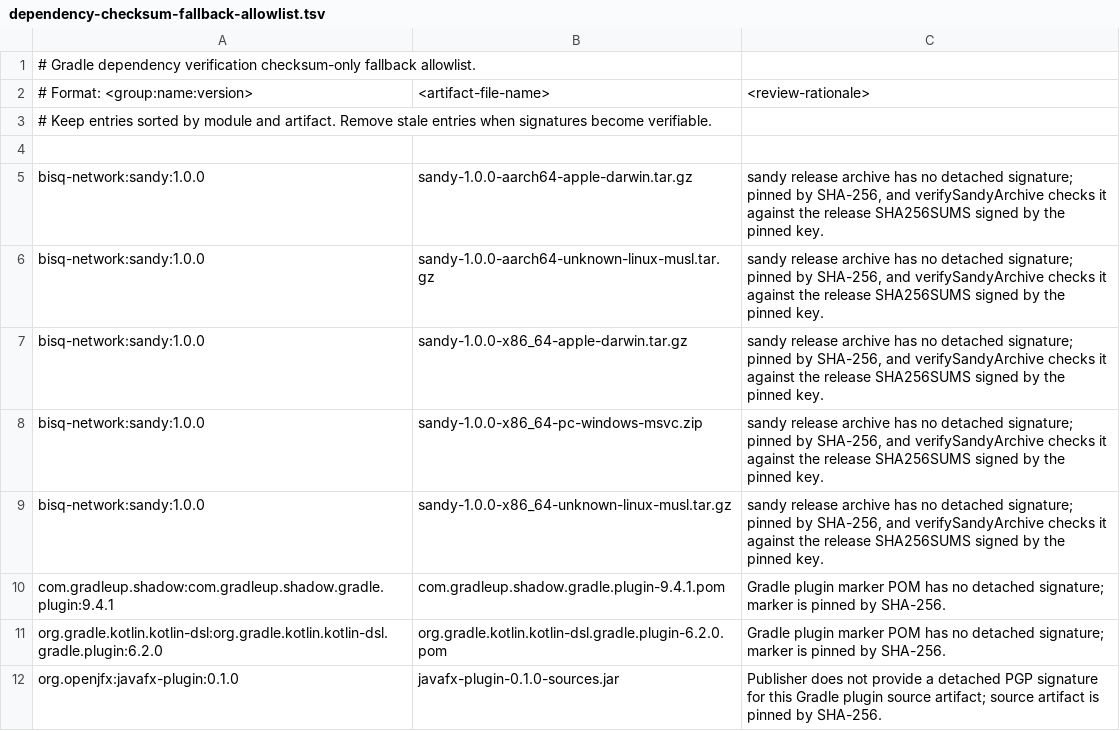
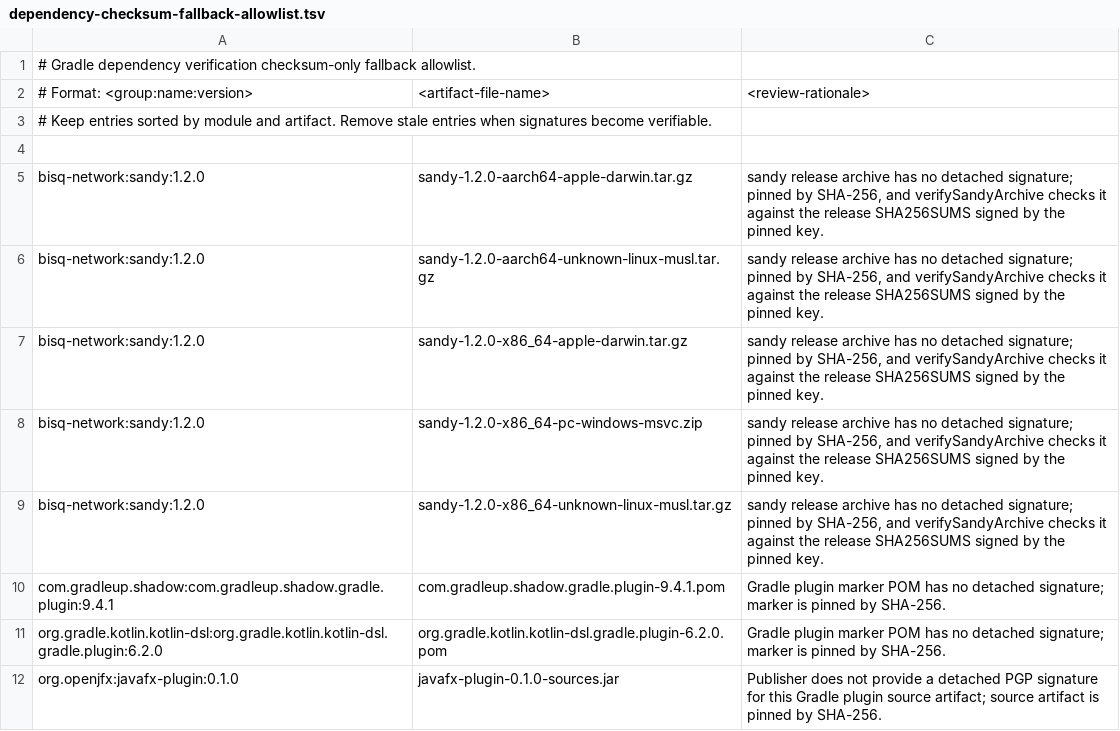
Before and after one commit to bisq-network/bisq2, a TSV file: gradle/dependency-checksum-fallback-allowlist.tsv, drawn as a sheet; only a part is shown.

Commit message:
Update to tor lib 1efa06202fabe97abc37c1c521682e325827ec40
Moves the tor submodule to v1.0.1 plus the merge of pull request 33: the Tor
expert bundle of Tor Browser 16.0.1 with the tor daemon 0.4.9.16, and sandy 1.2.0
instead of sandy 1.0.0.

The sandy archives are checksum-only artifacts. Replace the sandy 1.0.0 entries
with the 1.2.0 entries in gradle/verification-metadata.xml and in
gradle/dependency-checksum-fallback-allowlist.tsv so that no stale entry stays,
and regenerate docs/dependency-signature-report.md.

Verification: resolveAndVerifyDependencies with --rerun-tasks,
verifyDependencySignaturePolicy, dependencySignatureReport and
gradle/tests/dependency_verification_test.py pass. :tor:tor:packageTorBinary
(signature and SHA-256 of the Tor Browser 16.0.1 bundle, tor version 0.4.9.16)
and :tor:tor:packageSandyBinary (verifySandyArchive) pass on Linux ARM64.

```diff
--- a/gradle/dependency-checksum-fallback-allowlist.tsv
+++ b/gradle/dependency-checksum-fallback-allowlist.tsv
@@ -4,7 +4,7 @@
 
-bisq-network:sandy:1.0.0	sandy-1.0.0-aarch64-apple-darwin.tar.gz	sandy release archive has no detached signature; pinned by SHA-256, and verifySandyArchive checks it against the release SHA256SUMS signed by the pinned key.
-bisq-network:sandy:1.0.0	sandy-1.0.0-aarch64-unknown-linux-musl.tar.gz	sandy release archive has no detached signature; pinned by SHA-256, and verifySandyArchive checks it against the release SHA256SUMS signed by the pinned key.
-bisq-network:sandy:1.0.0	sandy-1.0.0-x86_64-apple-darwin.tar.gz	sandy release archive has no detached signature; pinned by SHA-256, and verifySandyArchive checks it against the release SHA256SUMS signed by the pinned key.
-bisq-network:sandy:1.0.0	sandy-1.0.0-x86_64-pc-windows-msvc.zip	sandy release archive has no detached signature; pinned by SHA-256, and verifySandyArchive checks it against the release SHA256SUMS signed by the pinned key.
-bisq-network:sandy:1.0.0	sandy-1.0.0-x86_64-unknown-linux-musl.tar.gz	sandy release archive has no detached signature; pinned by SHA-256, and verifySandyArchive checks it against the release SHA256SUMS signed by the pinned key.
+bisq-network:sandy:1.2.0	sandy-1.2.0-aarch64-apple-darwin.tar.gz	sandy release archive has no detached signature; pinned by SHA-256, and verifySandyArchive checks it against the release SHA256SUMS signed by the pinned key.
+bisq-network:sandy:1.2.0	sandy-1.2.0-aarch64-unknown-linux-musl.tar.gz	sandy release archive has no detached signature; pinned by SHA-256, and verifySandyArchive checks it against the release SHA256SUMS signed by the pinned key.
+bisq-network:sandy:1.2.0	sandy-1.2.0-x86_64-apple-darwin.tar.gz	sandy release archive has no detached signature; pinned by SHA-256, and verifySandyArchive checks it against the release SHA256SUMS signed by the pinned key.
+bisq-network:sandy:1.2.0	sandy-1.2.0-x86_64-pc-windows-msvc.zip	sandy release archive has no detached signature; pinned by SHA-256, and verifySandyArchive checks it against the release SHA256SUMS signed by the pinned key.
+bisq-network:sandy:1.2.0	sandy-1.2.0-x86_64-unknown-linux-musl.tar.gz	sandy release archive has no detached signature; pinned by SHA-256, and verifySandyArchive checks it against the release SHA256SUMS signed by the pinned key.
 com.gradleup.shadow:com.gradleup.shadow.gradle.plugin:9.4.1	com.gradleup.shadow.gradle.plugin-9.4.1.pom	Gradle plugin marker POM has no detached signature; marker is pinned by SHA-256.
```
Also changed, not shown: 2 other files.
